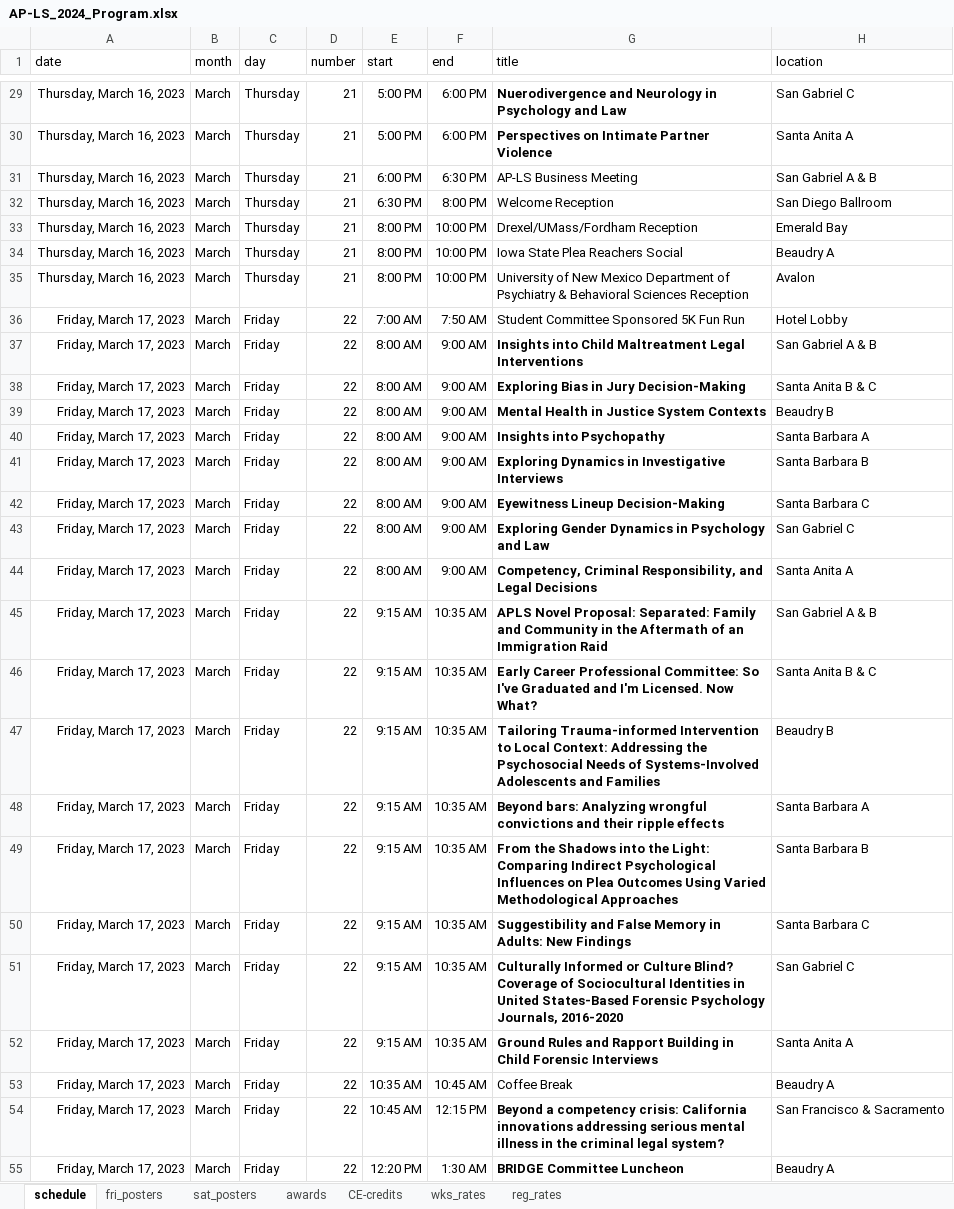
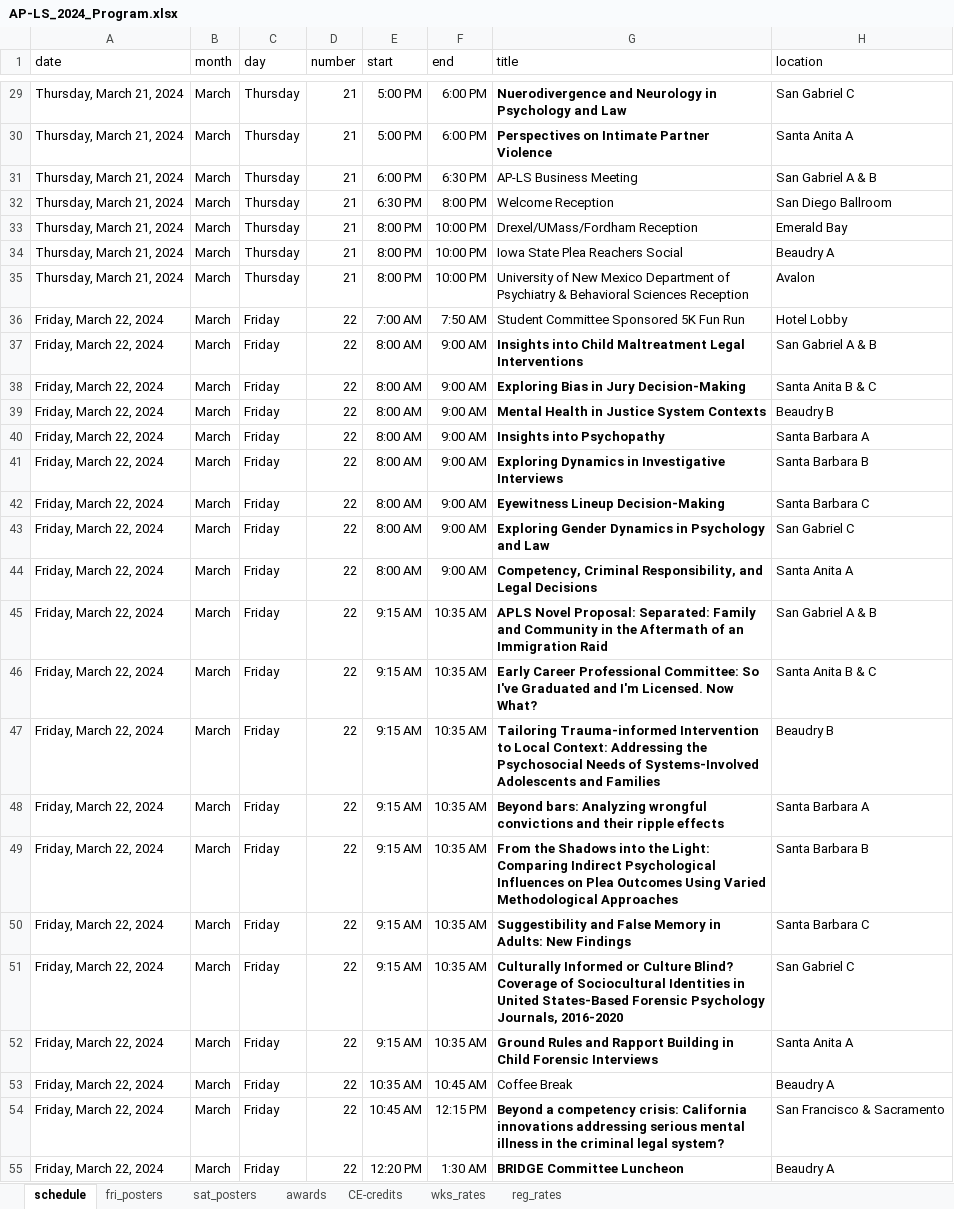
Before and after one commit to emmarshall/apls-org, an Excel workbook: conferences/AP-LS_2024_Program.xlsx, sheet schedule, drawn as a sheet; only a part is shown, gaps mark what is left out; values as stored, in another font and other column widths than the file's, no borders; the diff covers the shown part only; the diff names each change by its address in the sheet, - before the commit and + after, or states it on an @@ line.

```diff
--- a/conferences/AP-LS_2024_Program.xlsx (sheet schedule)
+++ b/conferences/AP-LS_2024_Program.xlsx (sheet schedule)
-A29:A35 (date): Thursday, March 16, 2023
+A29:A35 (date): Thursday, March 21, 2024
-A36:A55 (date): Friday, March 17, 2023
+A36:A55 (date): Friday, March 22, 2024
```
Also changed, not shown: 126 edited cells elsewhere in this sheet, 21 other files.
